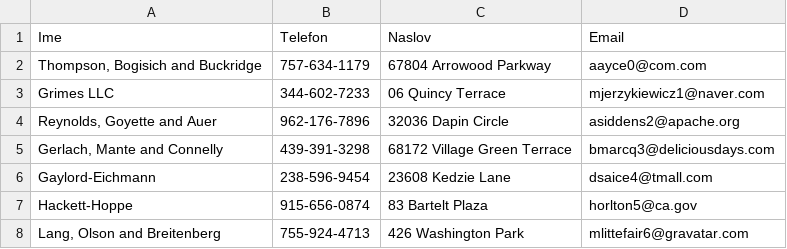
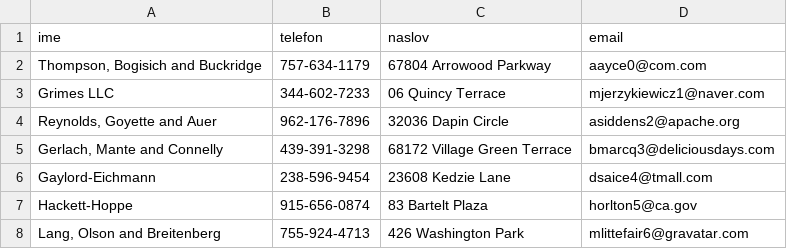
Before and after one commit to KatjaMat/Evidenca_avtomobilov, a CSV file: Podatki/podjetje.csv, drawn as a sheet; only a part is shown.

```diff
--- a/Podatki/podjetje.csv
+++ b/Podatki/podjetje.csv
@@ -1,2 +1,2 @@
-Ime,Telefon,Naslov,Email
+ime,telefon,naslov,email
 "Thompson, Bogisich and Buckridge",757-634-1179,67804 Arrowood Parkway,aayce0@com.com
```
Also changed, not shown: Podatki/model.csv, Podatki/oseba.csv, 3 other files.
